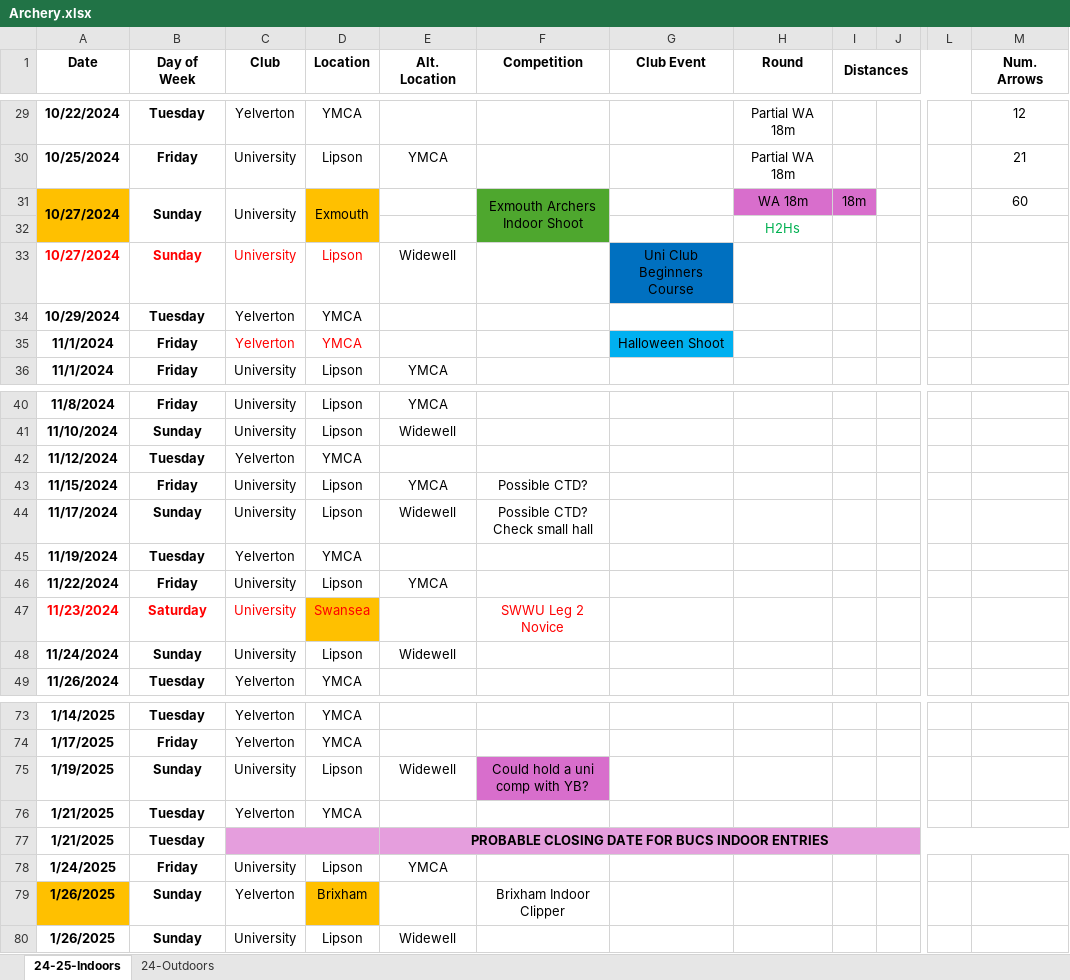
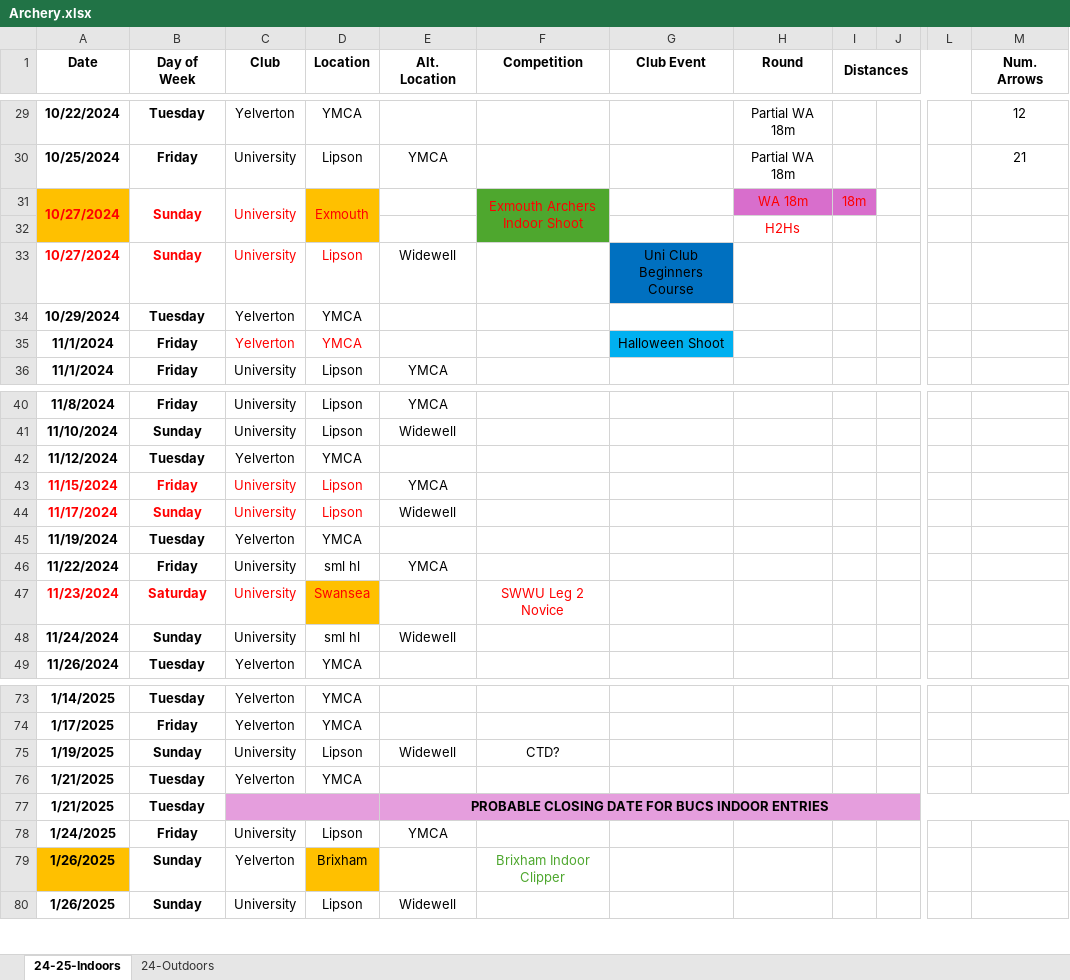
Before and after one commit to corey-richardson/corey-richardson, an Excel workbook: ARCHERY SHEETS/Archery.xlsx, sheet 24-25-Indoors, drawn as a sheet; only a part is shown, gaps mark what is left out; values as stored, in another font and other column widths than the file's, no borders; charts and pictures and conditional formats not drawn; the diff names each change by its address in the sheet, - before the commit and + after, or states it on an @@ line.

Commit message:
2024-10-28

```diff
--- a/ARCHERY SHEETS/Archery.xlsx (sheet 24-25-Indoors)
+++ b/ARCHERY SHEETS/Archery.xlsx (sheet 24-25-Indoors)
-A31:D31 text colour: black
+A31:D31 text colour: #FF0000
-F31 text colour: black
+F31 text colour: #FF0000
-H31:I31 text colour: black
+H31:I31 text colour: #FF0000
-M31 (Num. Arrows): 60
+M31 (Num. Arrows): (empty)
-H32 text colour: #00B050
+H32 text colour: #FF0000
-A43:D44 text colour: black
+A43:D44 text colour: #FF0000
-F43 (Competition): Possible CTD?
+F43 (Competition): (empty)
-F44 (Competition): Possible CTD? Check small hall
+F44 (Competition): (empty)
-D46 (Location): Lipson
+D46 (Location): sml hl
-D48 (Location): Lipson
+D48 (Location): sml hl
-F75 (Competition): Could hold a uni comp with YB?
+F75 (Competition): CTD?
-F75 fill: #D86ECC
+F75 fill: none
-F79 text colour: black
+F79 text colour: #4EA72E
```
Also changed, not shown: charts or pictures.
